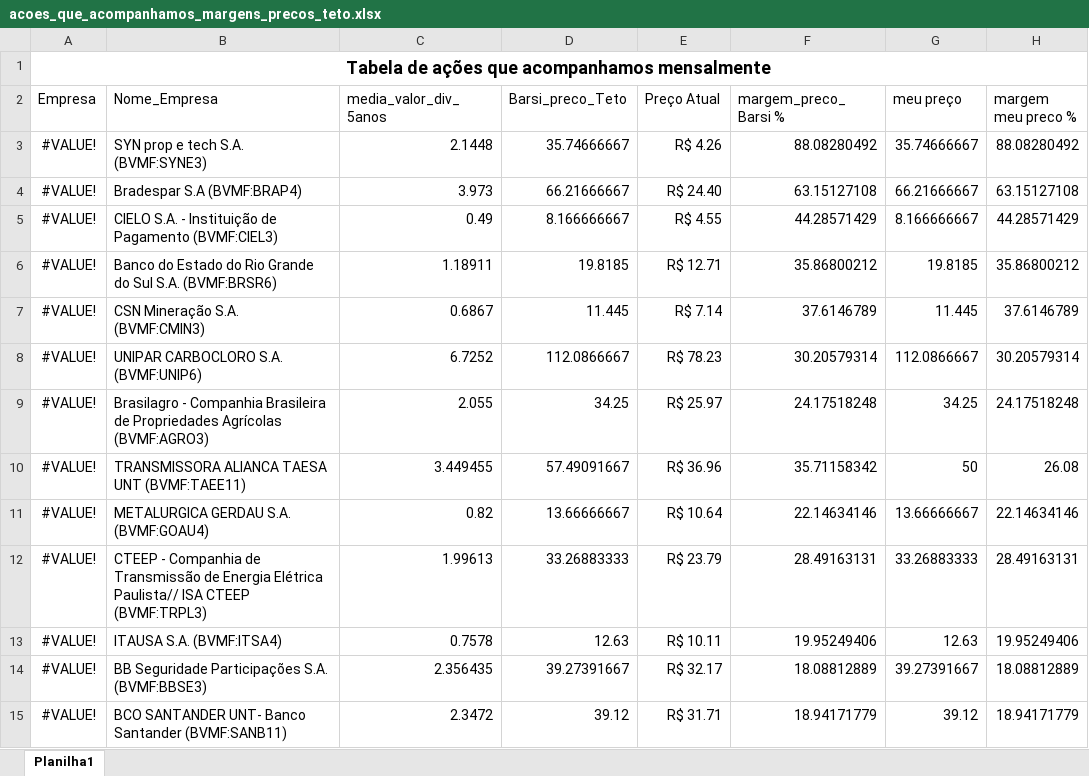
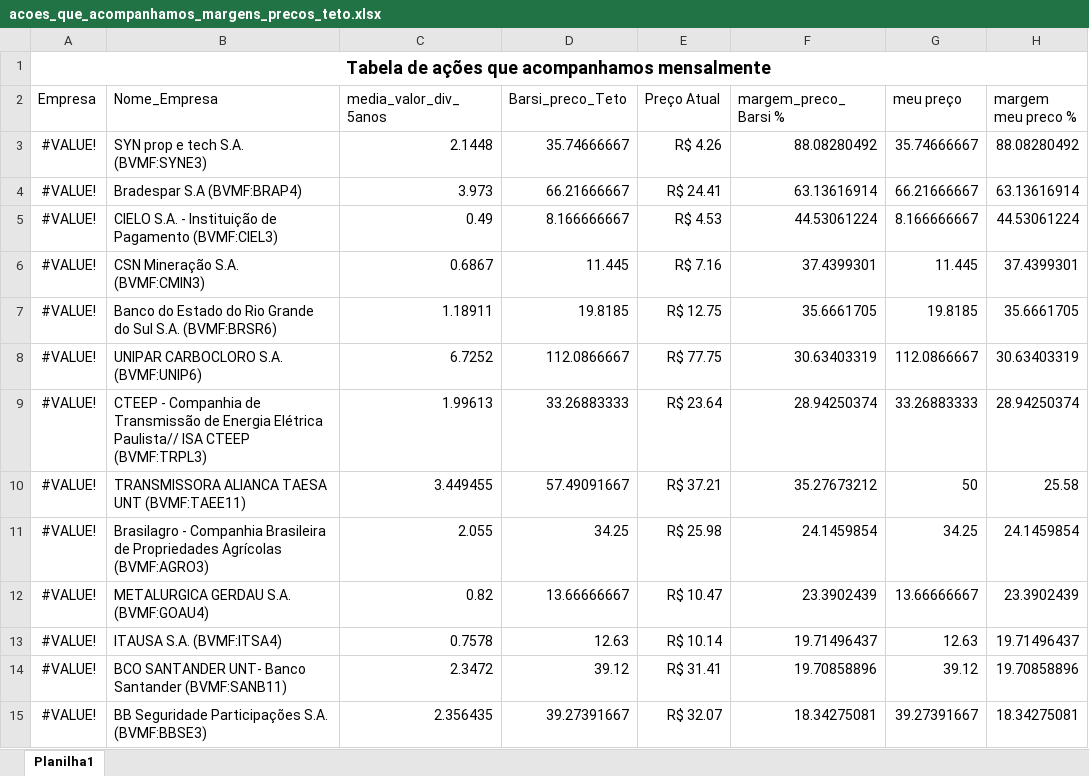
Before and after one commit to johnys22237/DOPD, an Excel workbook: acoes_que_acompanhamos_margens_precos_teto.xlsx, sheet Planilha1, drawn as a sheet; only a part is shown; values as stored, in another font and other column widths than the file's, no borders; table styles not drawn; removed rows and columns are numbered as before the commit, all else as after; the diff covers the shown part only; the diff names each change by its address in the sheet, - before the commit and + after, or states it on an @@ line.

Commit message:
Update acoes_que_acompanhamos_margens_precos_teto.xlsx

```diff
--- a/acoes_que_acompanhamos_margens_precos_teto.xlsx (sheet Planilha1)
+++ b/acoes_que_acompanhamos_margens_precos_teto.xlsx (sheet Planilha1)
-E4 (Preço Atual): R$ 24.40
+E4 (Preço Atual): R$ 24.41
-F4 (margem_preco_Barsi %): 63.15127108
+F4 (margem_preco_Barsi %): 63.13616914
-H4 (margem meu preco %): 63.15127108
+H4 (margem meu preco %): 63.13616914
-E5 (Preço Atual): R$ 4.55
+E5 (Preço Atual): R$ 4.53
-F5 (margem_preco_Barsi %): 44.28571429
+F5 (margem_preco_Barsi %): 44.53061224
-H5 (margem meu preco %): 44.28571429
+H5 (margem meu preco %): 44.53061224
+row 6: #VALUE! | CSN Mineração S.A. (BVMF:CMIN3) | 0.6867 | 11.445 | R$ 7.16 | 37.4399301 | 11.445 | 37.4399301
-E7 (Preço Atual): R$ 12.71
+E7 (Preço Atual): R$ 12.75
-F7 (margem_preco_Barsi %): 35.86800212
+F7 (margem_preco_Barsi %): 35.6661705
-H7 (margem meu preco %): 35.86800212
+H7 (margem meu preco %): 35.6661705
-row 7: #VALUE! | CSN Mineração S.A. (BVMF:CMIN3) | 0.6867 | 11.445 | R$ 7.14 | 37.6146789 | 11.445 | 37.6146789
-E8 (Preço Atual): R$ 78.23
+E8 (Preço Atual): R$ 77.75
-F8 (margem_preco_Barsi %): 30.20579314
+F8 (margem_preco_Barsi %): 30.63403319
-H8 (margem meu preco %): 30.20579314
+H8 (margem meu preco %): 30.63403319
+row 9: #VALUE! | CTEEP - Companhia de Transmissão de Energia Elétrica Paulista// ISA CTEEP (BVMF:TRPL3) | 1.99613 | 33.26883333 | R$ 23.64 | 28.94250374 | 33.26883333 | 28.94250374
+row 10: #VALUE! | TRANSMISSORA ALIANCA TAESA UNT (BVMF:TAEE11) | 3.449455 | 57.49091667 | R$ 37.21 | 35.27673212 | 50 | 25.58
-E11 (Preço Atual): R$ 25.97
+E11 (Preço Atual): R$ 25.98
-F11 (margem_preco_Barsi %): 24.17518248
+F11 (margem_preco_Barsi %): 24.1459854
-H11 (margem meu preco %): 24.17518248
+H11 (margem meu preco %): 24.1459854
-row 10: #VALUE! | TRANSMISSORA ALIANCA TAESA UNT (BVMF:TAEE11) | 3.449455 | 57.49091667 | R$ 36.96 | 35.71158342 | 50 | 26.08
-E12 (Preço Atual): R$ 10.64
+E12 (Preço Atual): R$ 10.47
-F12 (margem_preco_Barsi %): 22.14634146
+F12 (margem_preco_Barsi %): 23.3902439
-H12 (margem meu preco %): 22.14634146
+H12 (margem meu preco %): 23.3902439
-row 12: #VALUE! | CTEEP - Companhia de Transmissão de Energia Elétrica Paulista// ISA CTEEP (BVMF:TRPL3) | 1.99613 | 33.26883333 | R$ 23.79 | 28.49163131 | 33.26883333 | 28.49163131
-E13 (Preço Atual): R$ 10.11
+E13 (Preço Atual): R$ 10.14
-F13 (margem_preco_Barsi %): 19.95249406
+F13 (margem_preco_Barsi %): 19.71496437
-H13 (margem meu preco %): 19.95249406
+H13 (margem meu preco %): 19.71496437
-row 14: #VALUE! | BB Seguridade Participações S.A. (BVMF:BBSE3) | 2.356435 | 39.27391667 | R$ 32.17 | 18.08812889 | 39.27391667 | 18.08812889
-E14 (Preço Atual): R$ 31.71
+E14 (Preço Atual): R$ 31.41
-F14 (margem_preco_Barsi %): 18.94171779
+F14 (margem_preco_Barsi %): 19.70858896
-H14 (margem meu preco %): 18.94171779
+H14 (margem meu preco %): 19.70858896
+row 15: #VALUE! | BB Seguridade Participações S.A. (BVMF:BBSE3) | 2.356435 | 39.27391667 | R$ 32.07 | 18.34275081 | 39.27391667 | 18.34275081
```
Also changed, not shown: 5 added rows, 3 removed rows and 42 edited cells elsewhere in this sheet, formulas that keep their value.
